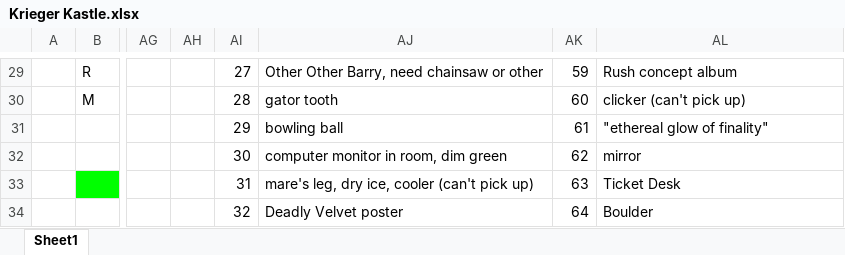
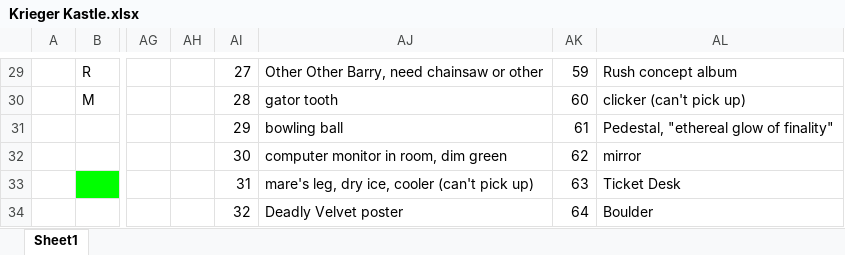
Before and after one commit to mdigi/Kastle-automation, an Excel workbook: Krieger Kastle.xlsx, sheet Sheet1, drawn as a sheet; only a part is shown, gaps mark what is left out; values as stored, in another font and other column widths than the file's, no borders; charts and pictures not drawn; the diff covers the shown part only; the diff names each change by its address in the sheet, - before the commit and + after, or states it on an @@ line.

```diff
--- a/Krieger Kastle.xlsx (sheet Sheet1)
+++ b/Krieger Kastle.xlsx (sheet Sheet1)
-AL31: "ethereal glow of finality"
+AL31: Pedestal, "ethereal glow of finality"
```
Also changed, not shown: 7 added rows and 7 edited cells elsewhere in this sheet.
